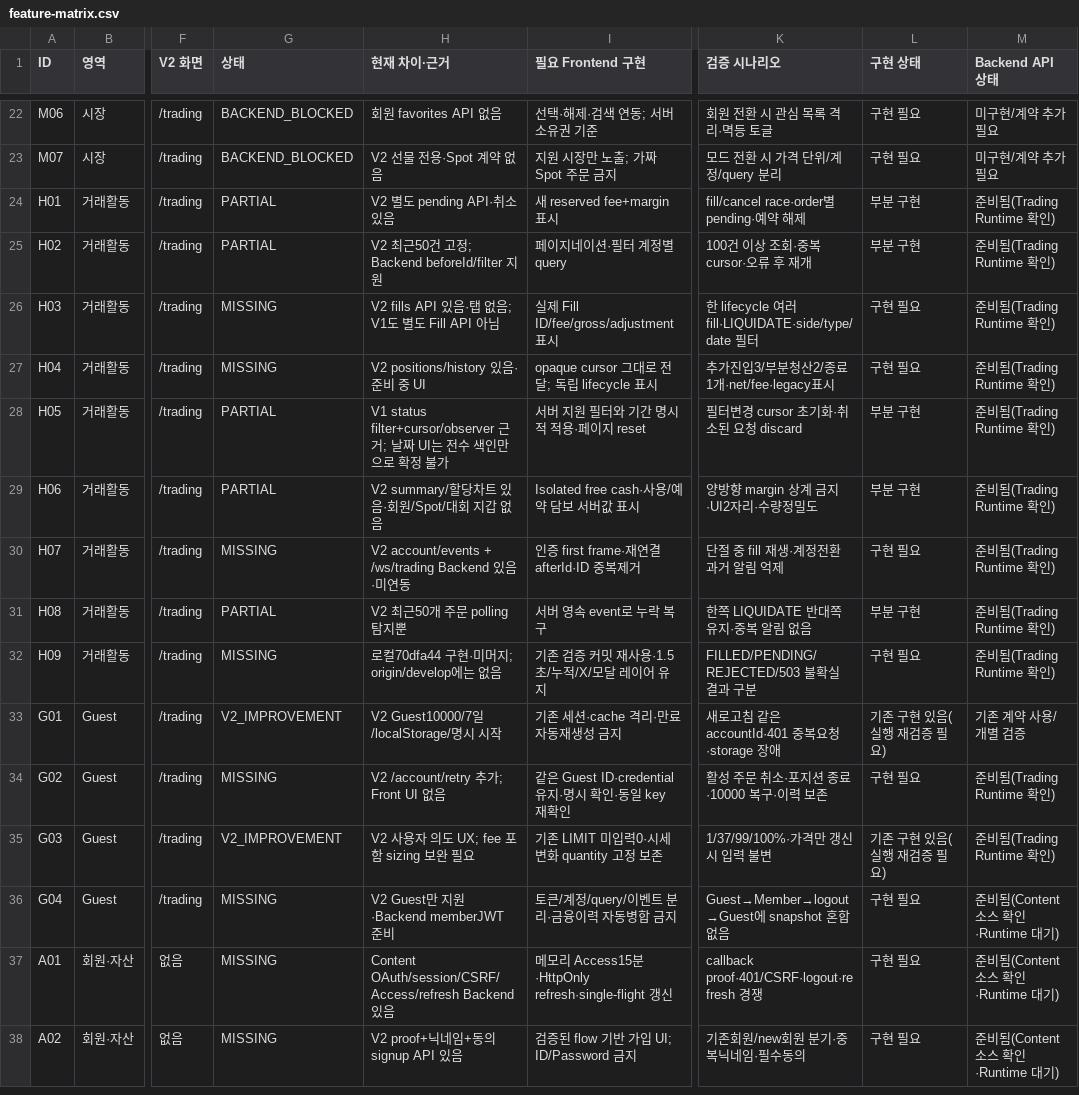
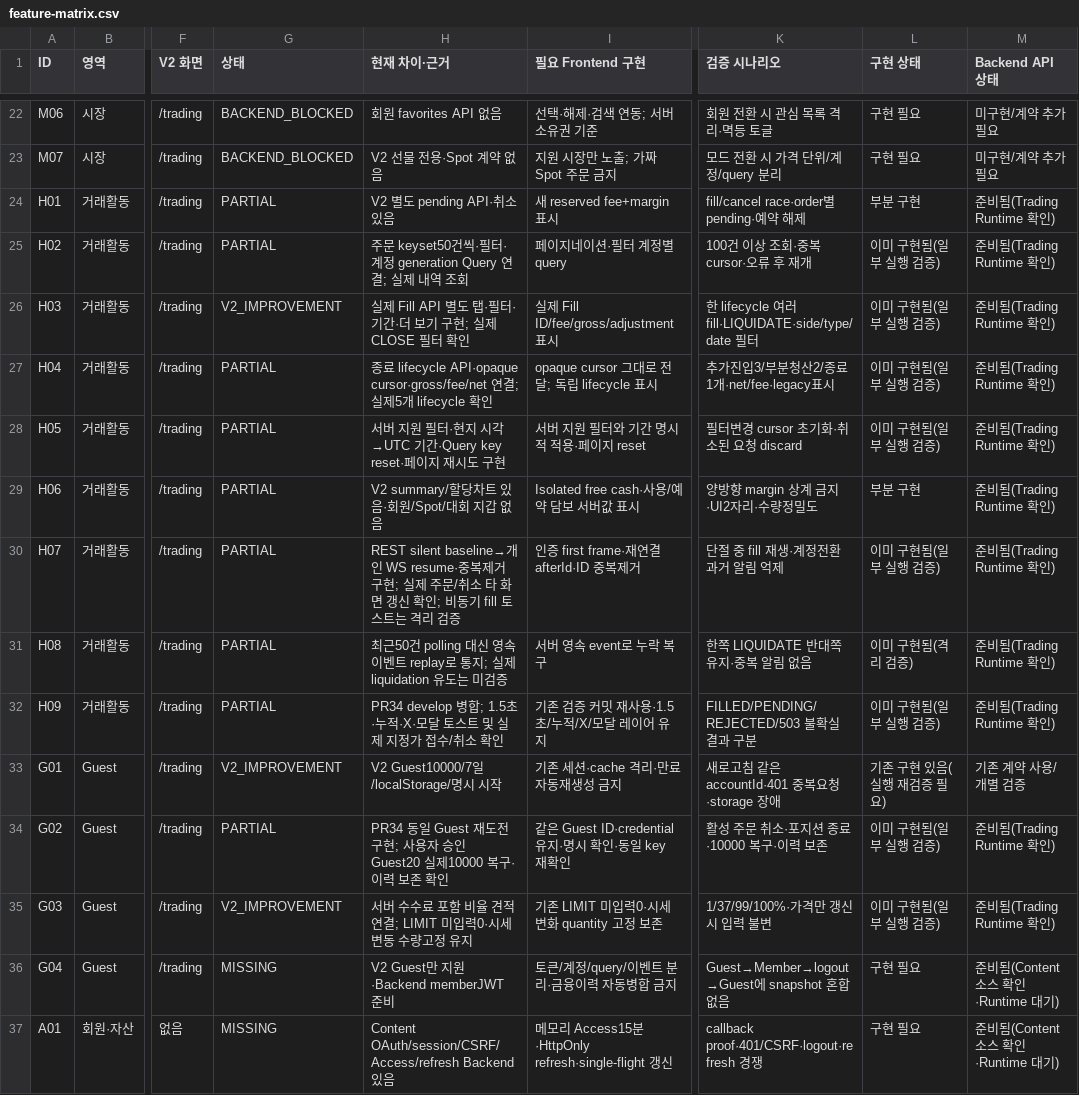
Before and after one commit to wjdwls8520/YogiMangchi_v2, a CSV file: frontend/docs/parity/feature-matrix.csv, drawn as a sheet; only a part is shown, gaps mark what is left out; the shorter side is filled out with more unchanged rows; the diff covers the shown part only; the diff names each change by its address in the sheet, - before the commit and + after, or states it on an @@ line.

Commit message:
[frontend] feat: 거래 이력 필터와 개인 체결 이벤트 연동

```diff
--- a/frontend/docs/parity/feature-matrix.csv
+++ b/frontend/docs/parity/feature-matrix.csv
-H25 (현재 차이·근거): V2 최근50건 고정; Backend beforeId/filter 지원
+H25 (현재 차이·근거): 주문 keyset50건씩·필터·계정 generation Query 연결; 실제 내역 조회
-L25 (구현 상태): 부분 구현
+L25 (구현 상태): 이미 구현됨(일부 실행 검증)
-G26 (상태): MISSING
+G26 (상태): V2_IMPROVEMENT
-H26 (현재 차이·근거): V2 fills API 있음·탭 없음; V1도 별도 Fill API 아님
+H26 (현재 차이·근거): 실제 Fill API 별도 탭·필터·기간·더 보기 구현; 실제 CLOSE 필터 확인
-L26:L27 (구현 상태): 구현 필요
+L26:L27 (구현 상태): 이미 구현됨(일부 실행 검증)
-G27 (상태): MISSING
+G27 (상태): PARTIAL
-H27 (현재 차이·근거): V2 positions/history 있음·준비 중 UI
+H27 (현재 차이·근거): 종료 lifecycle API·opaque cursor·gross/fee/net 연결; 실제5개 lifecycle 확인
-H28 (현재 차이·근거): V1 status filter+cursor/observer 근거; 날짜 UI는 전수 색인만으로 확정 불가
+H28 (현재 차이·근거): 서버 지원 필터·현지 시각→UTC 기간·Query key reset·페이지 재시도 구현
-L28 (구현 상태): 부분 구현
+L28 (구현 상태): 이미 구현됨(일부 실행 검증)
-G30 (상태): MISSING
+G30 (상태): PARTIAL
-H30 (현재 차이·근거): V2 account/events + /ws/trading Backend 있음·미연동
+H30 (현재 차이·근거): REST silent baseline→개인 WS resume·중복제거 구현; 실제 주문/취소 타 화면 갱신 확인; 비동기 fill 토스트는 격리 검증
-L30 (구현 상태): 구현 필요
+L30 (구현 상태): 이미 구현됨(일부 실행 검증)
-H31 (현재 차이·근거): V2 최근50개 주문 polling 탐지뿐
+H31 (현재 차이·근거): 최근50건 polling 대신 영속 이벤트 replay로 통지; 실제 liquidation 유도는 미검증
-L31 (구현 상태): 부분 구현
+L31 (구현 상태): 이미 구현됨(격리 검증)
-G32 (상태): MISSING
+G32 (상태): PARTIAL
-H32 (현재 차이·근거): 로컬70dfa44 구현·미머지; origin/develop에는 없음
+H32 (현재 차이·근거): PR34 develop 병합; 1.5초·누적·X·모달 토스트 및 실제 지정가 접수/취소 확인
-L32 (구현 상태): 구현 필요
+L32 (구현 상태): 이미 구현됨(일부 실행 검증)
-G34 (상태): MISSING
+G34 (상태): PARTIAL
-H34 (현재 차이·근거): V2 /account/retry 추가; Front UI 없음
+H34 (현재 차이·근거): PR34 동일 Guest 재도전 구현; 사용자 승인 Guest20 실제10000 복구·이력 보존 확인
-L34 (구현 상태): 구현 필요
+L34 (구현 상태): 이미 구현됨(일부 실행 검증)
-H35 (현재 차이·근거): V2 사용자 의도 UX; fee 포함 sizing 보완 필요
+H35 (현재 차이·근거): 서버 수수료 포함 비율 견적 연결; LIMIT 미입력0·시세변동 수량고정 유지
-L35 (구현 상태): 기존 구현 있음(실행 재검증 필요)
+L35 (구현 상태): 이미 구현됨(일부 실행 검증)
```
Also changed, not shown: 22 edited cells elsewhere in this file, 13 other files.
